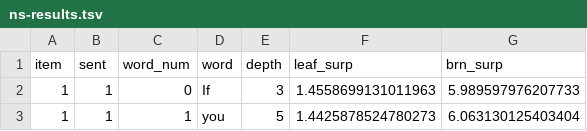
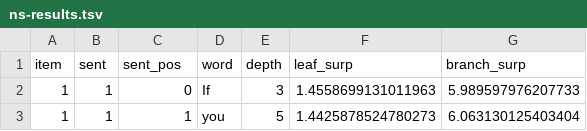
Before and after one commit to brightp-py/rnng-and-rts, a TSV file: data/ns-results.tsv, drawn as a sheet; only a part is shown.

Commit message:
Standardized column names
More descriptions for changes can be found in the RNNG&RTs Column Names spreadsheet.

```diff
--- a/data/ns-results.tsv
+++ b/data/ns-results.tsv
@@ -1,2 +1,2 @@
-item	sent	word_num	word	depth	leaf_surp	brn_surp
+item	sent	sent_pos	word	depth	leaf_surp	branch_surp
 1	1	0	If	3	1.4558699131011963	5.989597976207733
```
Also changed, not shown: 13 other files.
